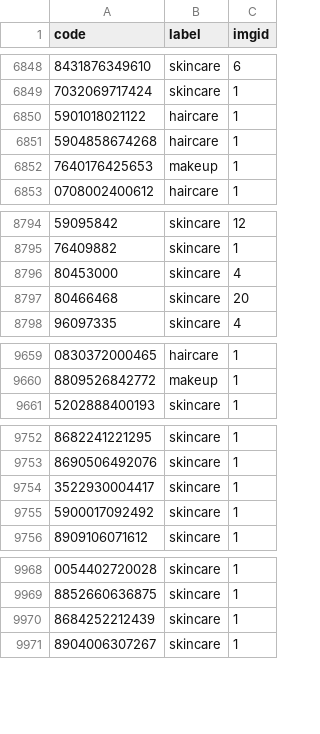
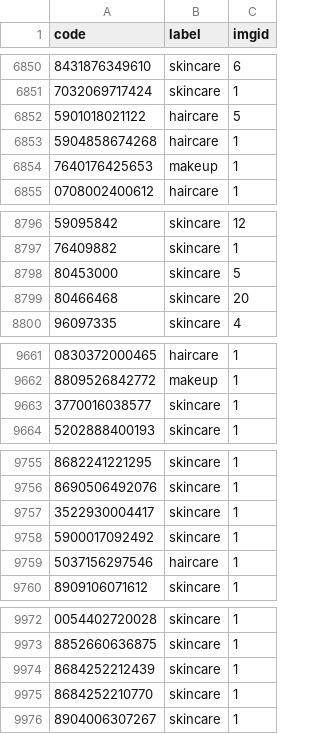
Before and after one commit to linettekuhn/cosmetic-expiry-scanner, a CSV file: backend/data/raw/manifest.csv, drawn as a sheet; only a part is shown, gaps mark what is left out; the diff covers the shown part only.

```diff
--- a/backend/data/raw/manifest.csv
+++ b/backend/data/raw/manifest.csv
@@ -6849,3 +6851,3 @@ code,label,imgid
 7032069717424,skincare,1
-5901018021122,haircare,1
+5901018021122,haircare,5
 5904858674268,haircare,1
@@ -8795,3 +8797,3 @@ code,label,imgid
 76409882,skincare,1
-80453000,skincare,4
+80453000,skincare,5
 80466468,skincare,20
@@ -9660,2 +9662,3 @@ code,label,imgid
 8809526842772,makeup,1
+3770016038577,skincare,1
 5202888400193,skincare,1
@@ -9755,2 +9758,3 @@ code,label,imgid
 5900017092492,skincare,1
+5037156297546,haircare,1
 8909106071612,skincare,1
@@ -9970,2 +9974,3 @@ code,label,imgid
 8684252212439,skincare,1
+8684252210770,skincare,1
 8904006307267,skincare,1
```
Also changed, not shown: 37 added rows elsewhere in this file, 3 other files.
